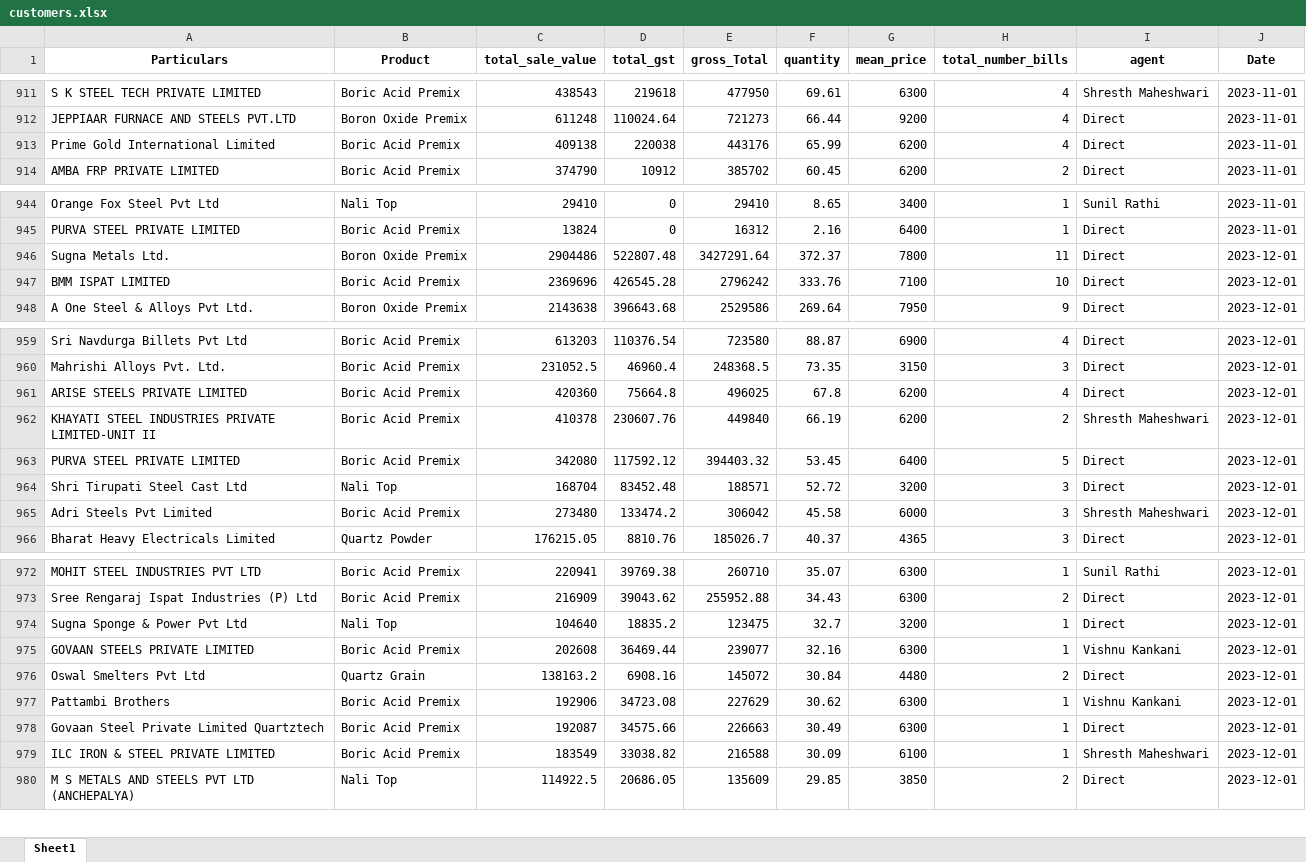
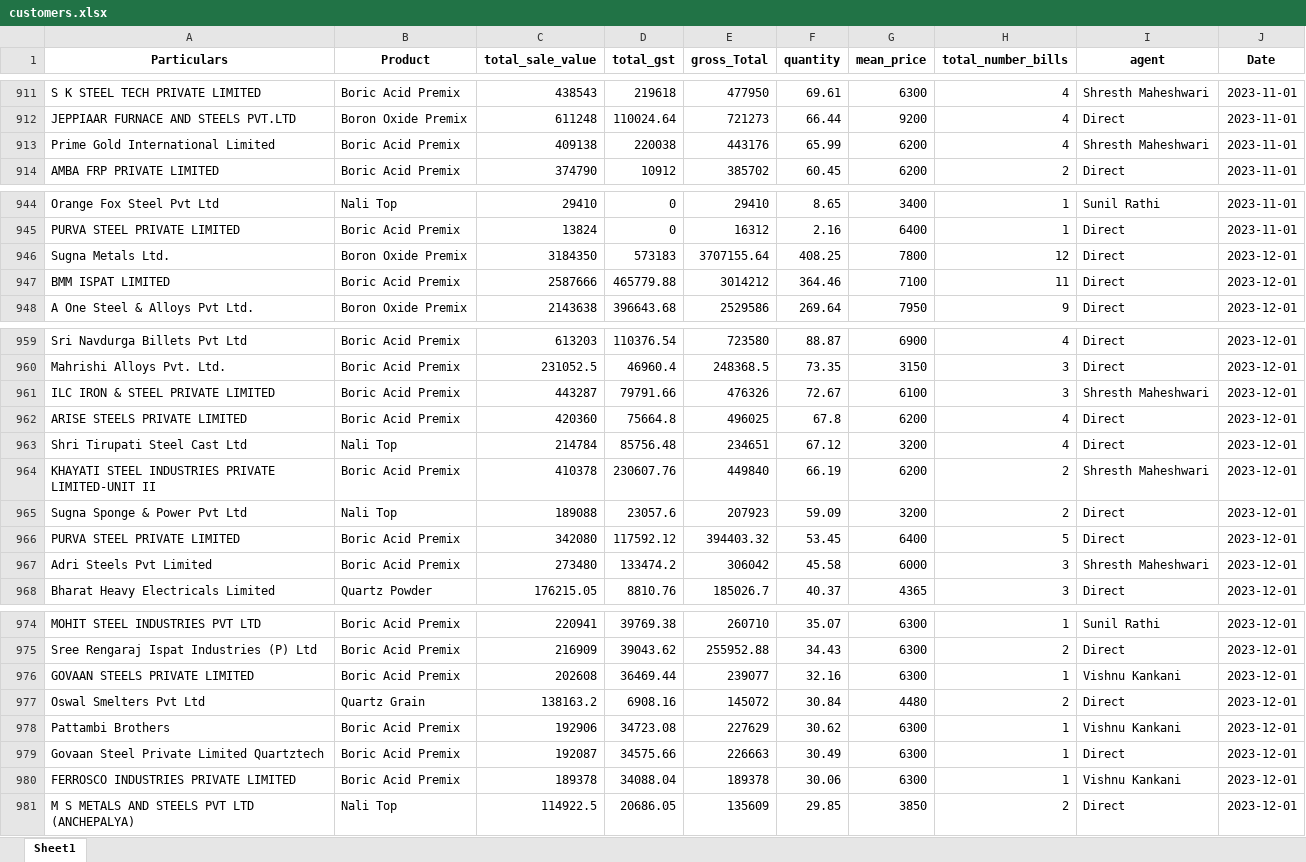
Before and after one commit to obhutara/SalesDashboard, an Excel workbook: src/customers.xlsx, sheet Sheet1, drawn as a sheet; only a part is shown, gaps mark what is left out; values as stored, in another font and other column widths than the file's, no borders; removed rows and columns are numbered as before the commit, all else as after; the diff names each change by its address in the sheet, - before the commit and + after, or states it on an @@ line.

Commit message:
updated 30/12

```diff
--- a/src/customers.xlsx (sheet Sheet1)
+++ b/src/customers.xlsx (sheet Sheet1)
-I913 (agent): Direct
+I913 (agent): Shresth Maheshwari
-C946 (total_sale_value): 2904486
+C946 (total_sale_value): 3184350
-D946 (total_gst): 522807.48
+D946 (total_gst): 573183
-E946 (gross_Total): 3427291.64
+E946 (gross_Total): 3707155.64
-F946 (quantity): 372.37
+F946 (quantity): 408.25
-H946 (total_number_bills): 11
+H946 (total_number_bills): 12
-C947 (total_sale_value): 2369696
+C947 (total_sale_value): 2587666
-D947 (total_gst): 426545.28
+D947 (total_gst): 465779.88
-E947 (gross_Total): 2796242
+E947 (gross_Total): 3014212
-F947 (quantity): 333.76
+F947 (quantity): 364.46
-H947 (total_number_bills): 10
+H947 (total_number_bills): 11
+row 961: ILC IRON & STEEL PRIVATE LIMITED | Boric Acid Premix | 443287 | 79791.66 | 476326 | 72.67 | 6100 | 3 | Shresth Maheshwari | 2023-12-01
+row 963: Shri Tirupati Steel Cast Ltd | Nali Top | 214784 | 85756.48 | 234651 | 67.12 | 3200 | 4 | Direct | 2023-12-01
+row 965: Sugna Sponge & Power Pvt Ltd | Nali Top | 189088 | 23057.6 | 207923 | 59.09 | 3200 | 2 | Direct | 2023-12-01
-row 964: Shri Tirupati Steel Cast Ltd | Nali Top | 168704 | 83452.48 | 188571 | 52.72 | 3200 | 3 | Direct | 2023-12-01
-row 974: Sugna Sponge & Power Pvt Ltd | Nali Top | 104640 | 18835.2 | 123475 | 32.7 | 3200 | 1 | Direct | 2023-12-01
-row 979: ILC IRON & STEEL PRIVATE LIMITED | Boric Acid Premix | 183549 | 33038.82 | 216588 | 30.09 | 6100 | 1 | Shresth Maheshwari | 2023-12-01
+row 980: FERROSCO INDUSTRIES PRIVATE LIMITED | Boric Acid Premix | 189378 | 34088.04 | 189378 | 30.06 | 6300 | 1 | Vishnu Kankani | 2023-12-01
```
